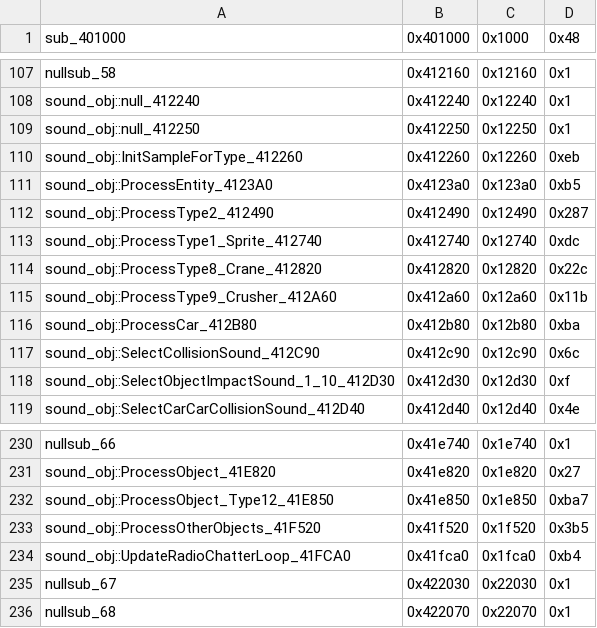
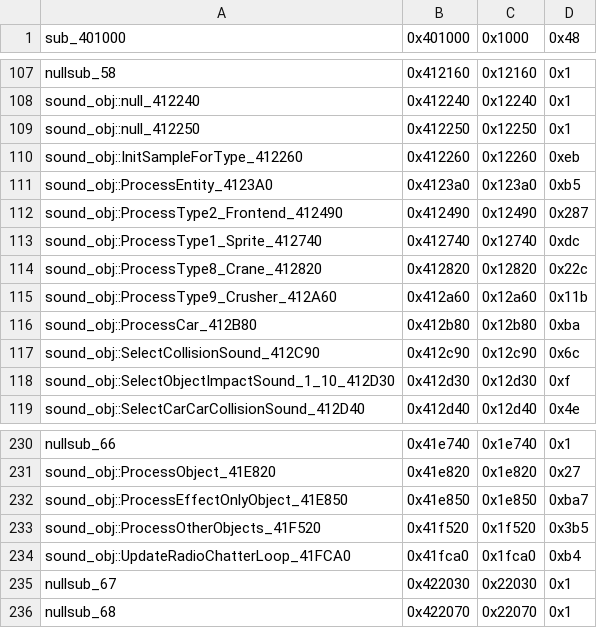
Before and after one commit to jonlachmann/gta2_re, a CSV file: Scripts/bin_comp/og_function_data_v105.csv, drawn as a sheet; only a part is shown, gaps mark what is left out.

Commit message:
sound_obj: name the frontend and effect object processors
ProcessType2_412490 handles SoundObjectTypeEnum::Frontend_2, like its
ProcessTypeN_Name siblings. 0x41E850 is ProcessObject_41E820's branch for
object_behavior_type::effect_only_12.

```diff
--- a/Scripts/bin_comp/og_function_data_v105.csv
+++ b/Scripts/bin_comp/og_function_data_v105.csv
@@ -111,3 +111,3 @@ sound_obj::InitSampleForType_412260,0x412260,0x12260,0xeb
 sound_obj::ProcessEntity_4123A0,0x4123a0,0x123a0,0xb5
-sound_obj::ProcessType2_412490,0x412490,0x12490,0x287
+sound_obj::ProcessType2_Frontend_412490,0x412490,0x12490,0x287
 sound_obj::ProcessType1_Sprite_412740,0x412740,0x12740,0xdc
@@ -231,3 +231,3 @@ nullsub_66,0x41e740,0x1e740,0x1
 sound_obj::ProcessObject_41E820,0x41e820,0x1e820,0x27
-sound_obj::ProcessObject_Type12_41E850,0x41e850,0x1e850,0xba7
+sound_obj::ProcessEffectOnlyObject_41E850,0x41e850,0x1e850,0xba7
 sound_obj::ProcessOtherObjects_41F520,0x41f520,0x1f520,0x3b5
```
Also changed, not shown: 7 other files.
